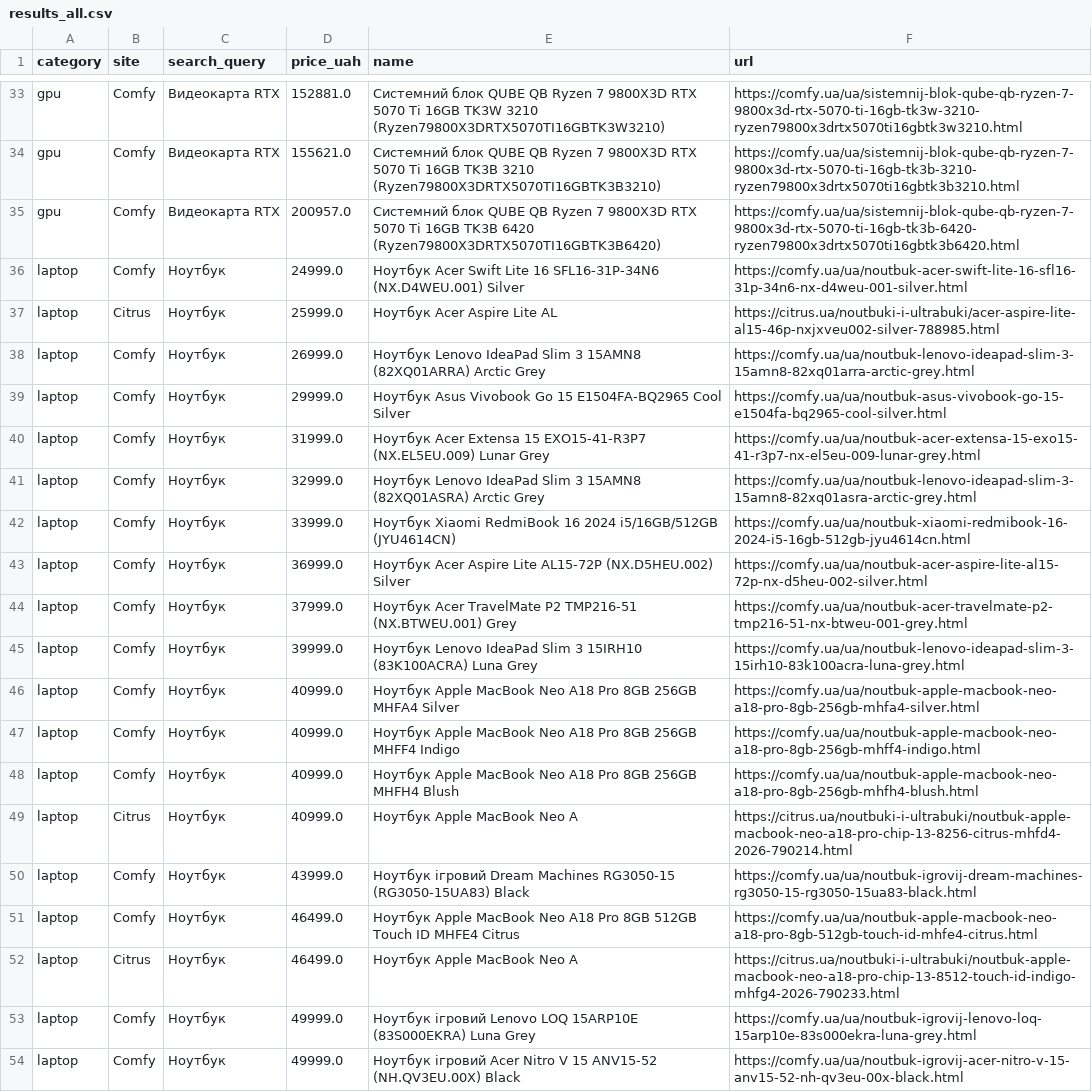
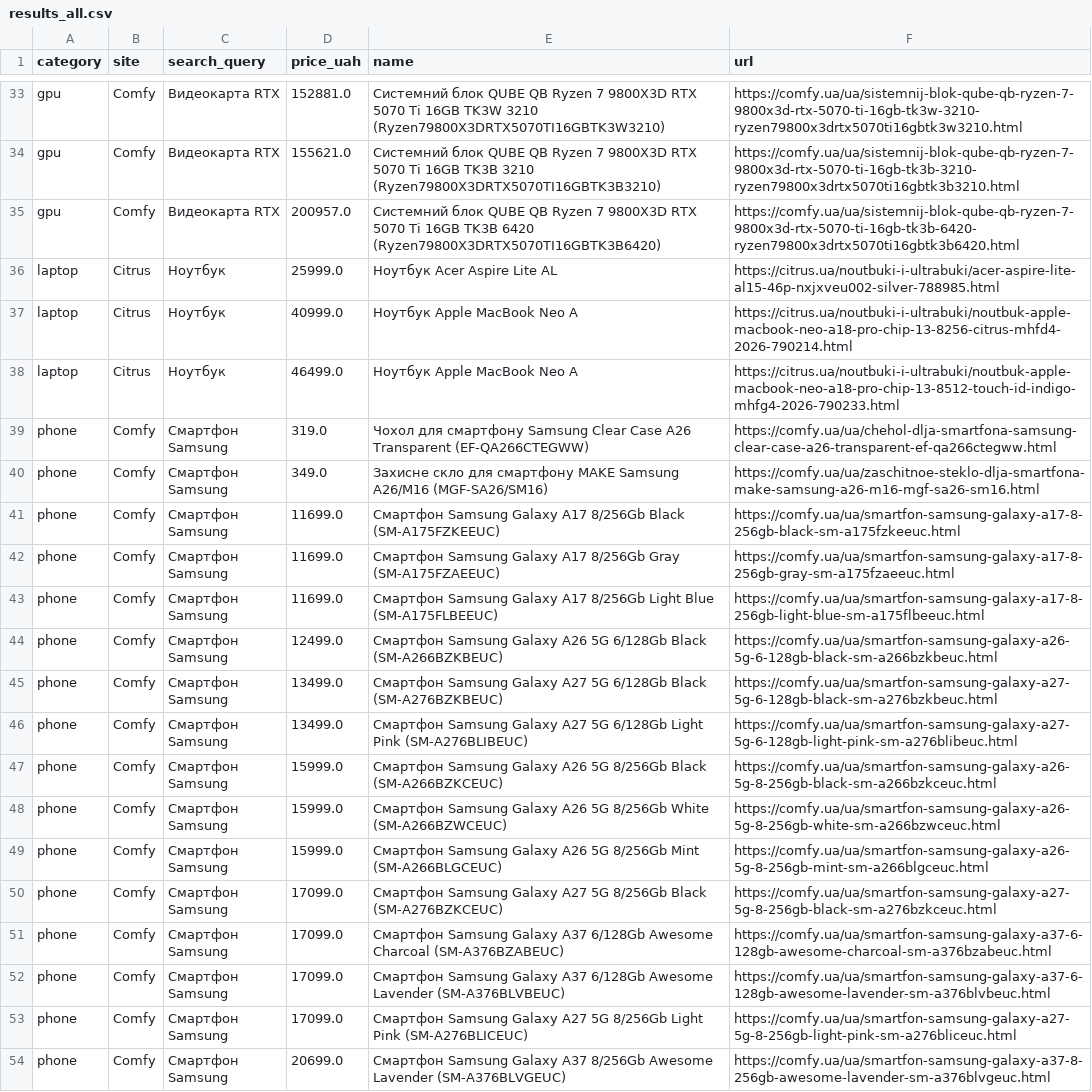
Before and after one commit to Gavnenko123/rycar-preview, a CSV file: misprice/docs/results_all.csv, drawn as a sheet; only a part is shown, gaps mark what is left out; the shorter side is filled out with more unchanged rows; the diff covers the shown part only.

```diff
--- a/misprice/docs/results_all.csv
+++ b/misprice/docs/results_all.csv
@@ -35,20 +35,4 @@ gpu,Comfy,Видеокарта RTX,155621.0,Системний блок QUBE QB
 gpu,Comfy,Видеокарта RTX,200957.0,Системний блок QUBE QB Ryzen 7 9800X3D RTX 5070 Ti 16GB TK3B 6420 (Ryzen79800X3DRTX5070TI16GBTK3B6420),https://comfy.ua/ua/sistemnij-blok-qube-qb-ryzen-7-9800x3d-rtx-5070-ti-16gb-tk3b-6420-ryzen79800x3drtx5070ti16gbtk3b6420.html
-laptop,Comfy,Ноутбук,24999.0,Ноутбук Acer Swift Lite 16 SFL16-31P-34N6 (NX.D4WEU.001) Silver,https://comfy.ua/ua/noutbuk-acer-swift-lite-16-sfl16-31p-34n6-nx-d4weu-001-silver.html
 laptop,Citrus,Ноутбук,25999.0,Ноутбук Acer Aspire Lite AL,https://citrus.ua/noutbuki-i-ultrabuki/acer-aspire-lite-al15-46p-nxjxveu002-silver-788985.html
-laptop,Comfy,Ноутбук,26999.0,Ноутбук Lenovo IdeaPad Slim 3 15AMN8 (82XQ01ARRA) Arctic Grey,https://comfy.ua/ua/noutbuk-lenovo-ideapad-slim-3-15amn8-82xq01arra-arctic-grey.html
-laptop,Comfy,Ноутбук,29999.0,Ноутбук Asus Vivobook Go 15 E1504FA-BQ2965 Cool Silver,https://comfy.ua/ua/noutbuk-asus-vivobook-go-15-e1504fa-bq2965-cool-silver.html
-laptop,Comfy,Ноутбук,31999.0,Ноутбук Acer Extensa 15 EXO15-41-R3P7 (NX.EL5EU.009) Lunar Grey,https://comfy.ua/ua/noutbuk-acer-extensa-15-exo15-41-r3p7-nx-el5eu-009-lunar-grey.html
-laptop,Comfy,Ноутбук,32999.0,Ноутбук Lenovo IdeaPad Slim 3 15AMN8 (82XQ01ASRA) Arctic Grey,https://comfy.ua/ua/noutbuk-lenovo-ideapad-slim-3-15amn8-82xq01asra-arctic-grey.html
-laptop,Comfy,Ноутбук,33999.0,Ноутбук Xiaomi RedmiBook 16 2024 i5/16GB/512GB (JYU4614CN),https://comfy.ua/ua/noutbuk-xiaomi-redmibook-16-2024-i5-16gb-512gb-jyu4614cn.html
-laptop,Comfy,Ноутбук,36999.0,Ноутбук Acer Aspire Lite AL15-72P (NX.D5HEU.002) Silver,https://comfy.ua/ua/noutbuk-acer-aspire-lite-al15-72p-nx-d5heu-002-silver.html
-laptop,Comfy,Ноутбук,37999.0,Ноутбук Acer TravelMate P2 TMP216-51 (NX.BTWEU.001) Grey,https://comfy.ua/ua/noutbuk-acer-travelmate-p2-tmp216-51-nx-btweu-001-grey.html
-laptop,Comfy,Ноутбук,39999.0,Ноутбук Lenovo IdeaPad Slim 3 15IRH10 (83K100ACRA) Luna Grey,https://comfy.ua/ua/noutbuk-lenovo-ideapad-slim-3-15irh10-83k100acra-luna-grey.html
-laptop,Comfy,Ноутбук,40999.0,Ноутбук Apple MacBook Neo A18 Pro 8GB 256GB MHFA4 Silver,https://comfy.ua/ua/noutbuk-apple-macbook-neo-a18-pro-8gb-256gb-mhfa4-silver.html
-laptop,Comfy,Ноутбук,40999.0,Ноутбук Apple MacBook Neo A18 Pro 8GB 256GB MHFF4 Indigo,https://comfy.ua/ua/noutbuk-apple-macbook-neo-a18-pro-8gb-256gb-mhff4-indigo.html
-laptop,Comfy,Ноутбук,40999.0,Ноутбук Apple MacBook Neo A18 Pro 8GB 256GB MHFH4 Blush,https://comfy.ua/ua/noutbuk-apple-macbook-neo-a18-pro-8gb-256gb-mhfh4-blush.html
 laptop,Citrus,Ноутбук,40999.0,Ноутбук Apple MacBook Neo A,https://citrus.ua/noutbuki-i-ultrabuki/noutbuk-apple-macbook-neo-a18-pro-chip-13-8256-citrus-mhfd4-2026-790214.html
-laptop,Comfy,Ноутбук,43999.0,Ноутбук ігровий Dream Machines RG3050-15 (RG3050-15UA83) Black,https://comfy.ua/ua/noutbuk-igrovij-dream-machines-rg3050-15-rg3050-15ua83-black.html
-laptop,Comfy,Ноутбук,46499.0,Ноутбук Apple MacBook Neo A18 Pro 8GB 512GB Touch ID MHFE4 Citrus,https://comfy.ua/ua/noutbuk-apple-macbook-neo-a18-pro-8gb-512gb-touch-id-mhfe4-citrus.html
 laptop,Citrus,Ноутбук,46499.0,Ноутбук Apple MacBook Neo A,https://citrus.ua/noutbuki-i-ultrabuki/noutbuk-apple-macbook-neo-a18-pro-chip-13-8512-touch-id-indigo-mhfg4-2026-790233.html
-laptop,Comfy,Ноутбук,49999.0,Ноутбук ігровий Lenovo LOQ 15ARP10E (83S000EKRA) Luna Grey,https://comfy.ua/ua/noutbuk-igrovij-lenovo-loq-15arp10e-83s000ekra-luna-grey.html
-laptop,Comfy,Ноутбук,49999.0,Ноутбук ігровий Acer Nitro V 15 ANV15-52 (NH.QV3EU.00X) Black,https://comfy.ua/ua/noutbuk-igrovij-acer-nitro-v-15-anv15-52-nh-qv3eu-00x-black.html
```
Also changed, not shown: 1 added row and 15 removed rows elsewhere in this file, 2 other files.
